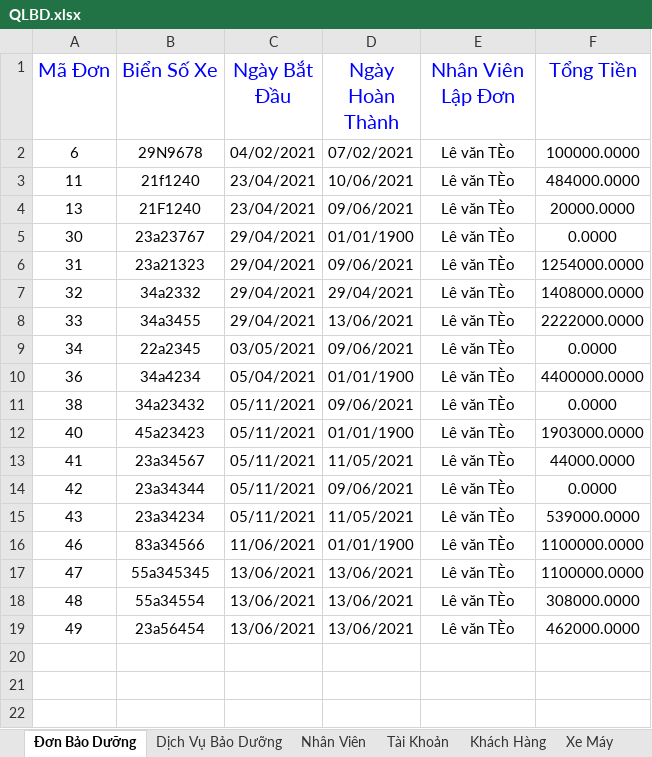
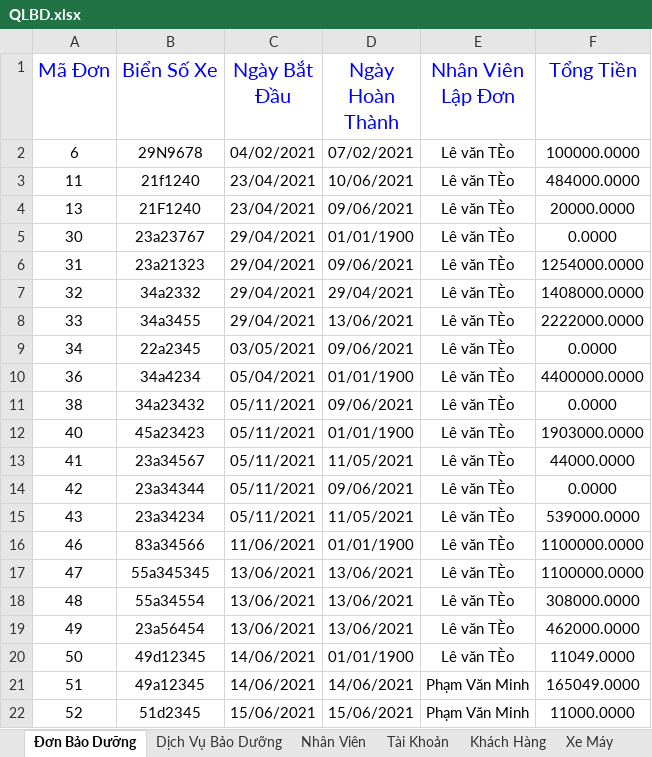
Before and after one commit to mto1505/congnghephanmem, an Excel workbook: applicationMVC/QLBD.xlsx, sheet Đơn Bảo Dưỡng, drawn as a sheet; values as stored, in another font and other column widths than the file's, no borders; the diff names each change by its address in the sheet, - before the commit and + after, or states it on an @@ line.

```diff
--- a/applicationMVC/QLBD.xlsx (sheet Đơn Bảo Dưỡng)
+++ b/applicationMVC/QLBD.xlsx (sheet Đơn Bảo Dưỡng)
+row 20: 50 | 49d12345 | 14/06/2021 | 01/01/1900 | Lê văn TÈo | 11049.0000
+row 21: 51 | 49a12345 | 14/06/2021 | 14/06/2021 | Phạm Văn Minh | 165049.0000
+row 22: 52 | 51d2345 | 15/06/2021 | 15/06/2021 | Phạm Văn Minh | 11000.0000
```
Also changed, not shown: sheet Nhân Viên, sheet Linh Kiện, sheet Tài Khoản, sheet Khách Hàng, sheet Xe Máy, 18 other files.
